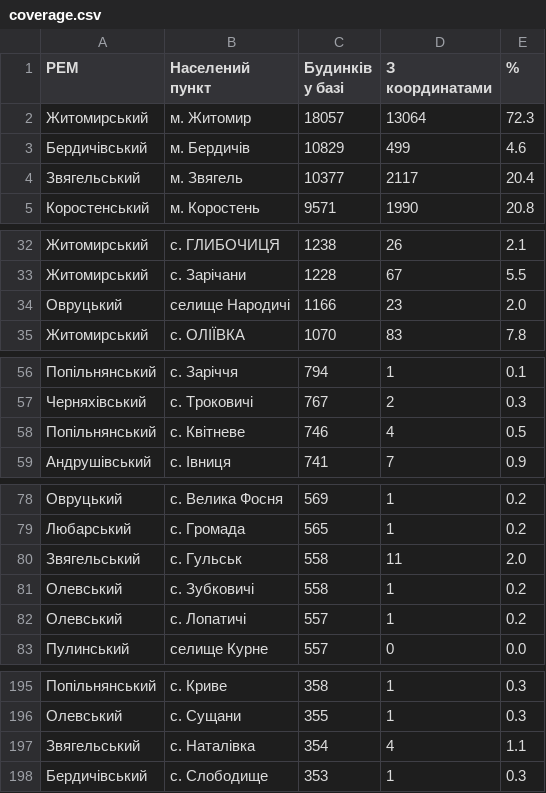
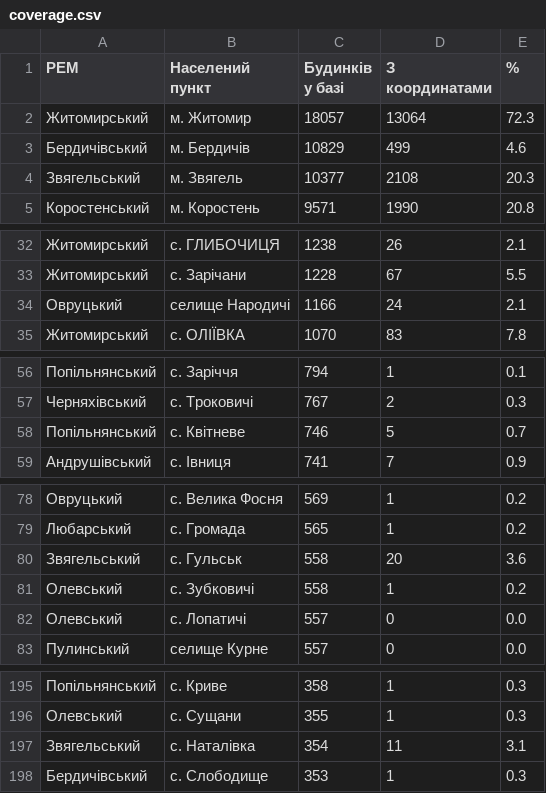
Before and after one commit to primusua-ux/svitlo-zt, a CSV file: data/coverage.csv, drawn as a sheet; only a part is shown, gaps mark what is left out; the diff covers the shown part only.

```diff
--- a/data/coverage.csv
+++ b/data/coverage.csv
@@ -3,3 +3,3 @@
 Бердичівський,м. Бердичів,10829,499,4.6
-Звягельський,м. Звягель,10377,2117,20.4
+Звягельський,м. Звягель,10377,2108,20.3
 Коростенський,м. Коростень,9571,1990,20.8
@@ -33,3 +33,3 @@
 Житомирський,с. Зарічани,1228,67,5.5
-Овруцький,селище Народичі,1166,23,2.0
+Овруцький,селище Народичі,1166,24,2.1
 Житомирський,с. ОЛІЇВКА,1070,83,7.8
@@ -57,3 +57,3 @@
 Черняхівський,с. Троковичі,767,2,0.3
-Попільнянський,с. Квітневе,746,4,0.5
+Попільнянський,с. Квітневе,746,5,0.7
 Андрушівський,с. Івниця,741,7,0.9
@@ -79,5 +79,5 @@
 Любарський,с. Громада,565,1,0.2
-Звягельський,с. Гульськ,558,11,2.0
+Звягельський,с. Гульськ,558,20,3.6
 Олевський,с. Зубковичі,558,1,0.2
-Олевський,с. Лопатичі,557,1,0.2
+Олевський,с. Лопатичі,557,0,0.0
 Пулинський,селище Курне,557,0,0.0
@@ -196,3 +196,3 @@
 Олевський,с. Сущани,355,1,0.3
-Звягельський,с. Наталівка,354,4,1.1
+Звягельський,с. Наталівка,354,11,3.1
 Бердичівський,с. Слободище,353,1,0.3
```
Also changed, not shown: 10 edited cells elsewhere in this file, 49 other files.
